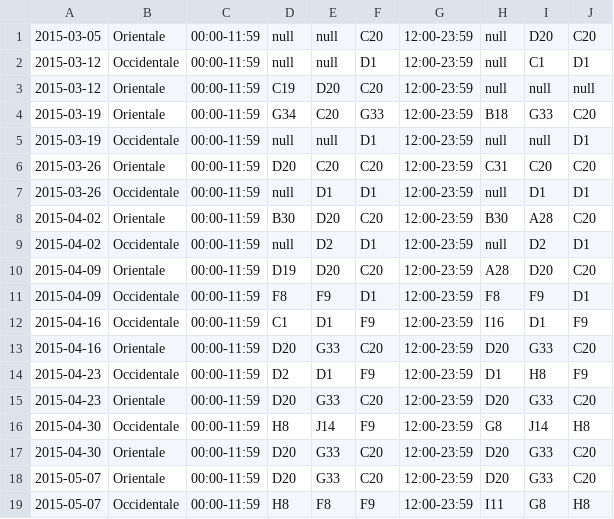
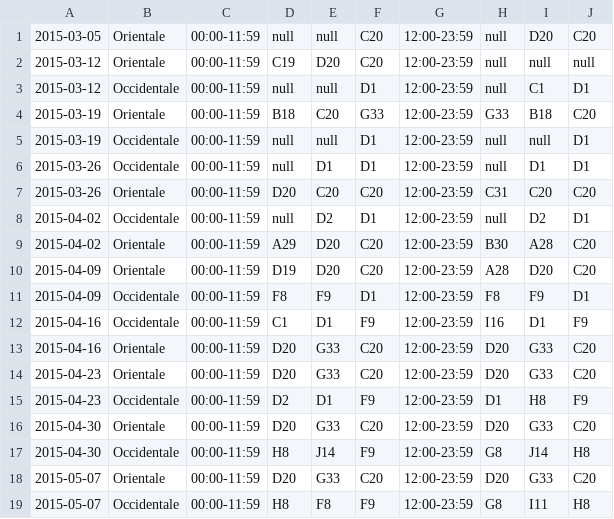
Before and after one commit to ValerioCristofori/sabd2021-project2, a CSV file: Results/query2weekly.csv, drawn as a sheet.

```diff
--- a/Results/query2weekly.csv
+++ b/Results/query2weekly.csv
@@ -1,10 +1,10 @@
 2015-03-05,Orientale,00:00-11:59,null,null,C20,12:00-23:59,null,D20,C20
+2015-03-12,Orientale,00:00-11:59,C19,D20,C20,12:00-23:59,null,null,null
 2015-03-12,Occidentale,00:00-11:59,null,null,D1,12:00-23:59,null,C1,D1
-2015-03-12,Orientale,00:00-11:59,C19,D20,C20,12:00-23:59,null,null,null
-2015-03-19,Orientale,00:00-11:59,G34,C20,G33,12:00-23:59,B18,G33,C20
+2015-03-19,Orientale,00:00-11:59,B18,C20,G33,12:00-23:59,G33,B18,C20
 2015-03-19,Occidentale,00:00-11:59,null,null,D1,12:00-23:59,null,null,D1
+2015-03-26,Occidentale,00:00-11:59,null,D1,D1,12:00-23:59,null,D1,D1
 2015-03-26,Orientale,00:00-11:59,D20,C20,C20,12:00-23:59,C31,C20,C20
-2015-03-26,Occidentale,00:00-11:59,null,D1,D1,12:00-23:59,null,D1,D1
-2015-04-02,Orientale,00:00-11:59,B30,D20,C20,12:00-23:59,B30,A28,C20
 2015-04-02,Occidentale,00:00-11:59,null,D2,D1,12:00-23:59,null,D2,D1
+2015-04-02,Orientale,00:00-11:59,A29,D20,C20,12:00-23:59,B30,A28,C20
 2015-04-09,Orientale,00:00-11:59,D19,D20,C20,12:00-23:59,A28,D20,C20
@@ -13,7 +13,7 @@
 2015-04-16,Orientale,00:00-11:59,D20,G33,C20,12:00-23:59,D20,G33,C20
+2015-04-23,Orientale,00:00-11:59,D20,G33,C20,12:00-23:59,D20,G33,C20
 2015-04-23,Occidentale,00:00-11:59,D2,D1,F9,12:00-23:59,D1,H8,F9
-2015-04-23,Orientale,00:00-11:59,D20,G33,C20,12:00-23:59,D20,G33,C20
+2015-04-30,Orientale,00:00-11:59,D20,G33,C20,12:00-23:59,D20,G33,C20
 2015-04-30,Occidentale,00:00-11:59,H8,J14,F9,12:00-23:59,G8,J14,H8
-2015-04-30,Orientale,00:00-11:59,D20,G33,C20,12:00-23:59,D20,G33,C20
 2015-05-07,Orientale,00:00-11:59,D20,G33,C20,12:00-23:59,D20,G33,C20
-2015-05-07,Occidentale,00:00-11:59,H8,F8,F9,12:00-23:59,I11,G8,H8
+2015-05-07,Occidentale,00:00-11:59,H8,F8,F9,12:00-23:59,G8,I11,H8
```
Also changed, not shown: Results/query1monthly.csv, Results/query1weekly.csv, 27 other files.
